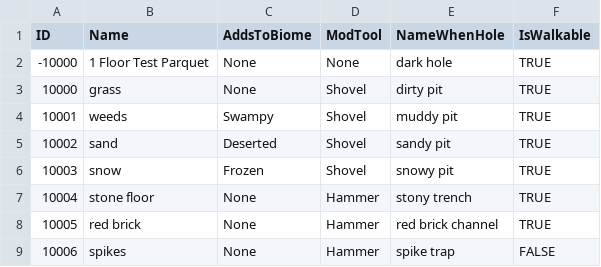
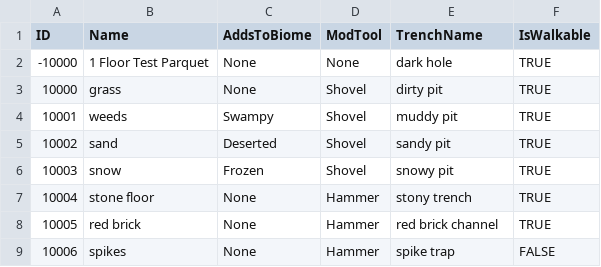
Before and after one commit to mxashlynn/Parquet, a CSV file: Designer/Floor.csv, drawn as a sheet.

Commit message:
Ensures consistency of trench-related variable names.

```diff
--- a/Designer/Floor.csv
+++ b/Designer/Floor.csv
@@ -1,2 +1,2 @@
-ID,Name,AddsToBiome,ModTool,NameWhenHole,IsWalkable
+ID,Name,AddsToBiome,ModTool,TrenchName,IsWalkable
 -10000,1 Floor Test Parquet,None,None,dark hole,TRUE
```
Also changed, not shown: 3 other files.
